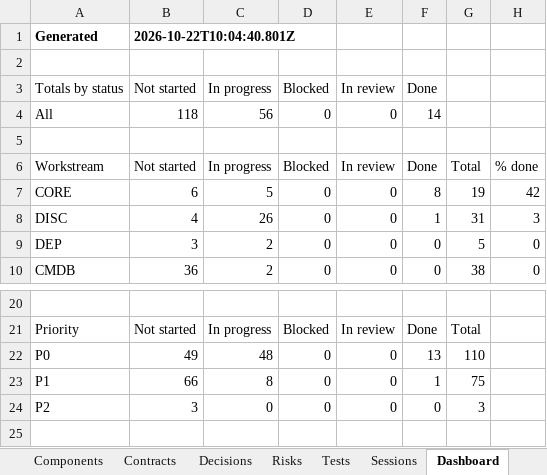
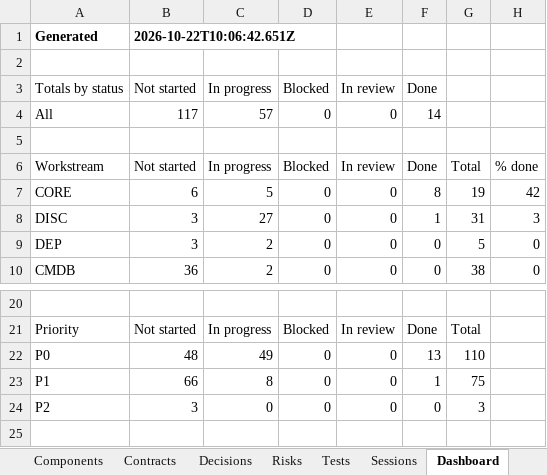
Before and after one commit to zakir80ac/OpenMap, an Excel workbook: tracker/OpenMap-Tracker.xlsx, sheet Dashboard, drawn as a sheet; only a part is shown, gaps mark what is left out; values as stored, in another font and other column widths than the file's, no borders; the diff names each change by its address in the sheet, - before the commit and + after, or states it on an @@ line.

```diff
--- a/tracker/OpenMap-Tracker.xlsx (sheet Dashboard)
+++ b/tracker/OpenMap-Tracker.xlsx (sheet Dashboard)
-B1 (Not started): 2026-10-22T10:04:40.801Z
+B1 (Not started): 2026-10-22T10:06:42.651Z
-B4 (Not started): 118
+B4 (Not started): 117
-C4 (In progress): 56
+C4 (In progress): 57
-B8 (Not started): 4
+B8 (Not started): 3
-C8 (In progress): 26
+C8 (In progress): 27
-B22 (Not started): 49
+B22 (Not started): 48
-C22 (In progress): 48
+C22 (In progress): 49
```
Also changed, not shown: sheet Requirements, 3 other files.
